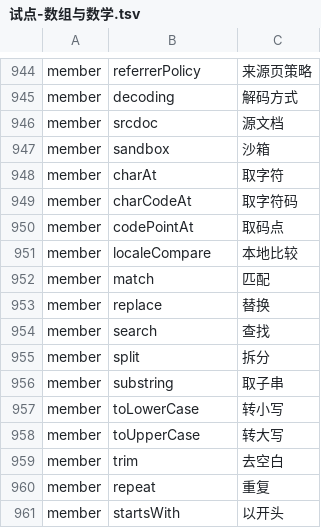
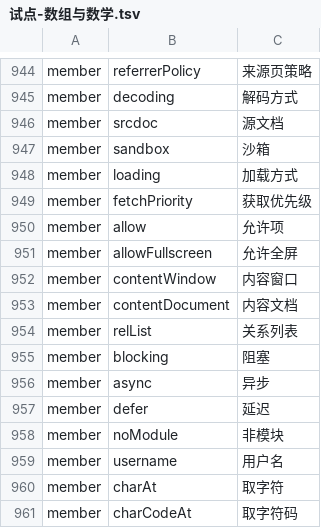
Before and after one commit to YoloLogic/ChineseTypeScript, a TSV file: stdlib/试点-数组与数学.tsv, drawn as a sheet; only a part is shown, gaps mark what is left out; the shorter side is filled out with more unchanged rows.

Commit message:
标准库汉化：译名 967→979（专用名，链接/脚本/表单）：加载方式/获取优先级/允许项/允许全屏/内容窗口/内容文档/关系列表/阻塞/异步/延迟/非模块/用户名；接口块 1025→1028；README 同步 979；判定 10/10

```diff
--- a/stdlib/试点-数组与数学.tsv
+++ b/stdlib/试点-数组与数学.tsv
@@ -947,2 +947,14 @@ member	srcdoc	源文档
 member	sandbox	沙箱
+member	loading	加载方式
+member	fetchPriority	获取优先级
+member	allow	允许项
+member	allowFullscreen	允许全屏
+member	contentWindow	内容窗口
+member	contentDocument	内容文档
+member	relList	关系列表
+member	blocking	阻塞
+member	async	异步
+member	defer	延迟
+member	noModule	非模块
+member	username	用户名
 member	charAt	取字符
```
Also changed, not shown: 3 other files.
